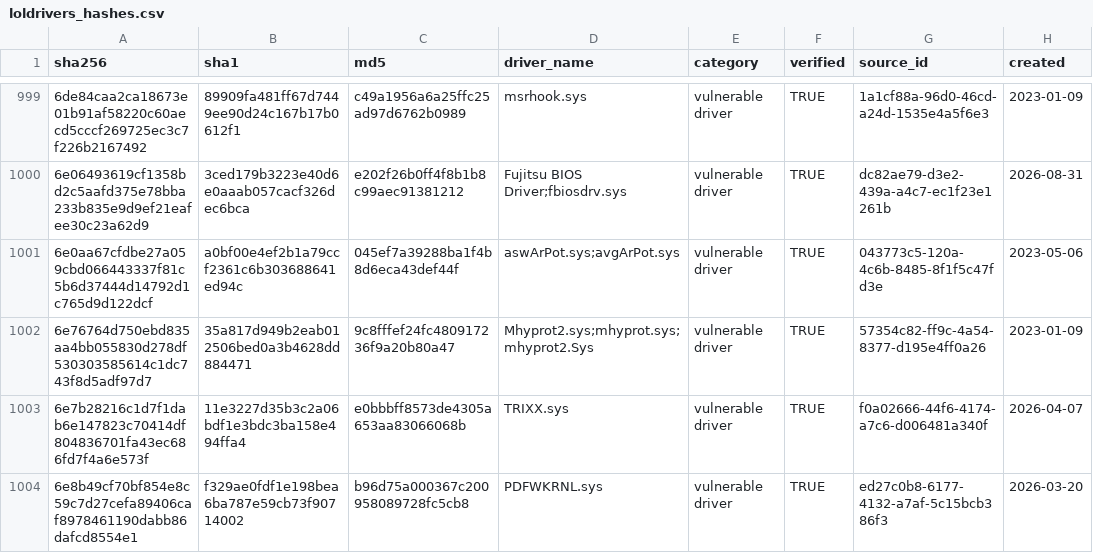
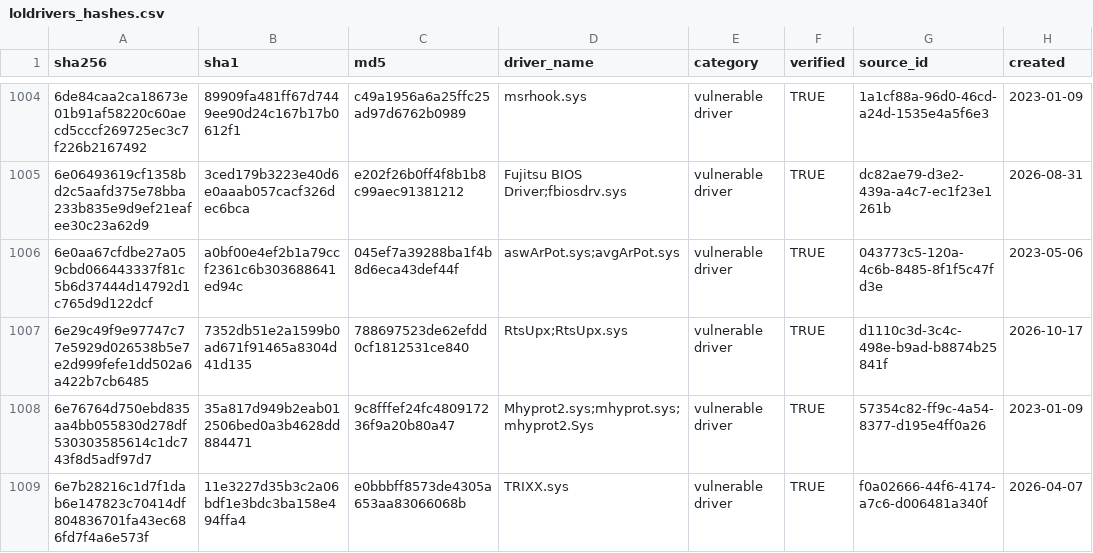
Before and after one commit to NyxLab-Research/loldrivers-lolrmm-mirror, a CSV file: data/loldrivers_hashes.csv, drawn as a sheet; only a part is shown, gaps mark what is left out; the shorter side is filled out with more unchanged rows; the diff covers the shown part only; the diff names each change by its address in the sheet, - before the commit and + after, or states it on an @@ line.

```diff
--- a/data/loldrivers_hashes.csv
+++ b/data/loldrivers_hashes.csv
+row 1007: 6e29c49f9e97747c77e5929d026538b5e7e2d999fefe1dd502a6a422b7cb6485 | 7352db51e2a1599b0ad671f91465a8304d41d135 | 788697523de62efdd0cf1812531ce840 | RtsUpx;RtsUpx.sys | vulnerable driver | TRUE | d1110c3d-3c4c-498e-b9ad-b8874b25841f | 2026-10-17
```
Also changed, not shown: 9 added rows and 1 edited cell elsewhere in this file, data/lolrmm_domains.csv, data/rmm_discovery_indicators.csv, 4 other files.
